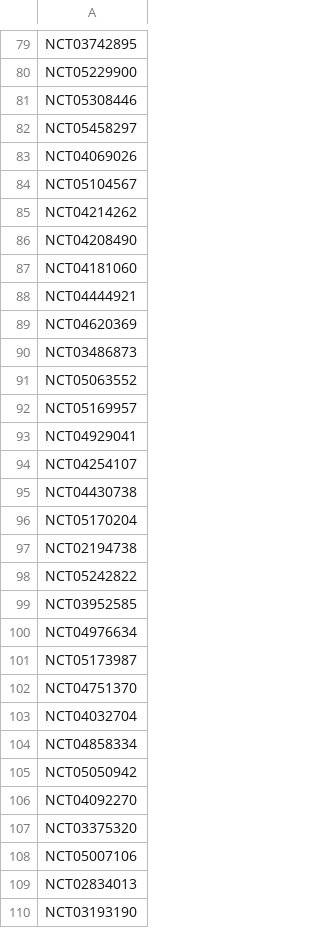
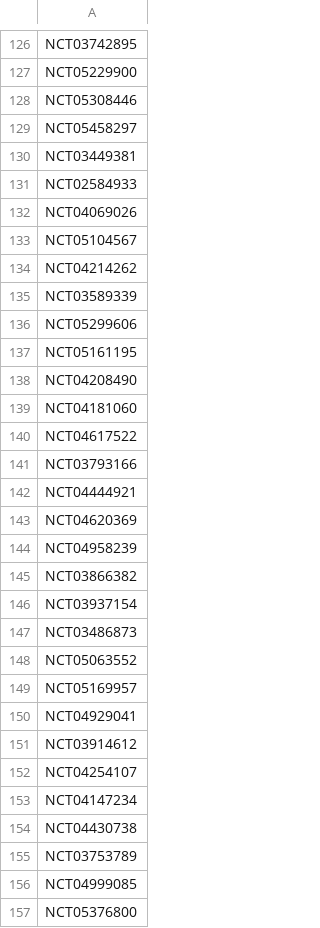
Before and after one commit to bbennett80/ClinicalTrials, a CSV file: update/last_updated.csv, drawn as a sheet; only a part is shown, gaps mark what is left out; the shorter side is filled out with more unchanged rows; the diff covers the shown part only.

```diff
--- a/update/last_updated.csv
+++ b/update/last_updated.csv
@@ -82,2 +129,4 @@ NCT05308446,
 NCT05458297,
+NCT03449381,
+NCT02584933,
 NCT04069026,
@@ -85,6 +134,14 @@ NCT05104567,
 NCT04214262,
+NCT03589339,
+NCT05299606,
+NCT05161195,
 NCT04208490,
 NCT04181060,
+NCT04617522,
+NCT03793166,
 NCT04444921,
 NCT04620369,
+NCT04958239,
+NCT03866382,
+NCT03937154,
 NCT03486873,
@@ -93,3 +150,8 @@ NCT05169957,
 NCT04929041,
+NCT03914612,
 NCT04254107,
+NCT04147234,
 NCT04430738,
+NCT03753789,
+NCT04999085,
+NCT05376800,
```
Also changed, not shown: 87 added rows and 2 edited cells elsewhere in this file.
